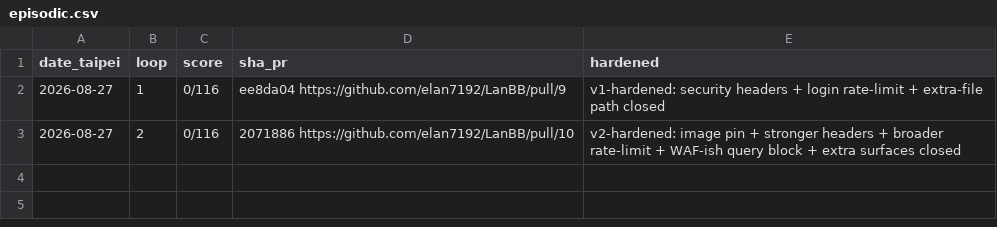
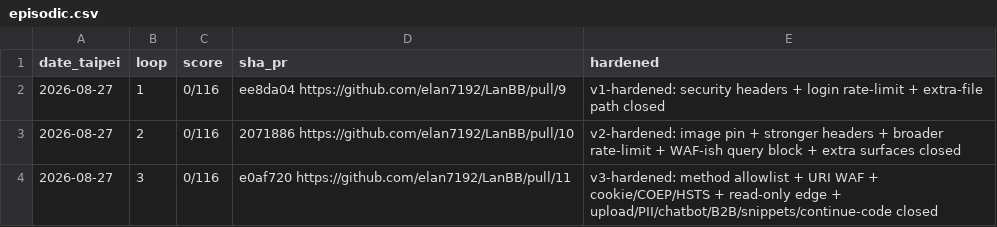
Before and after one commit to elan7192/LanBB, a CSV file: programs/juice-shop/memory/episodic.csv, drawn as a sheet.

```diff
--- a/programs/juice-shop/memory/episodic.csv
+++ b/programs/juice-shop/memory/episodic.csv
@@ -3 +3,2 @@ date_taipei,loop,score,sha_pr,hardened
 2026-08-27,2,0/116,2071886 https://github.com/elan7192/LanBB/pull/10,v2-hardened: image pin + stronger headers + broader rate-limit + WAF-ish query block + extra surfaces closed
+2026-08-27,3,0/116,e0af720 https://github.com/elan7192/LanBB/pull/11,v3-hardened: method allowlist + URI WAF + cookie/COEP/HSTS + read-only edge + upload/PII/chatbot/B2B/snippets/continue-code closed
```
Also changed, not shown: 24 other files.
